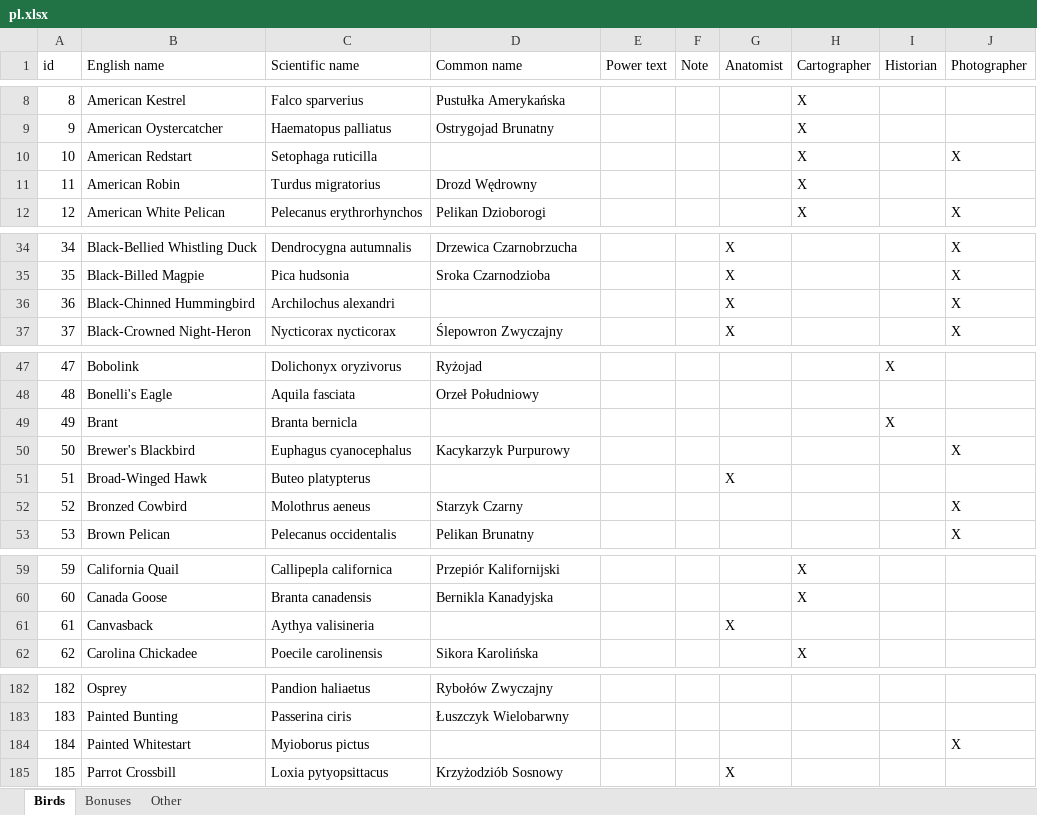
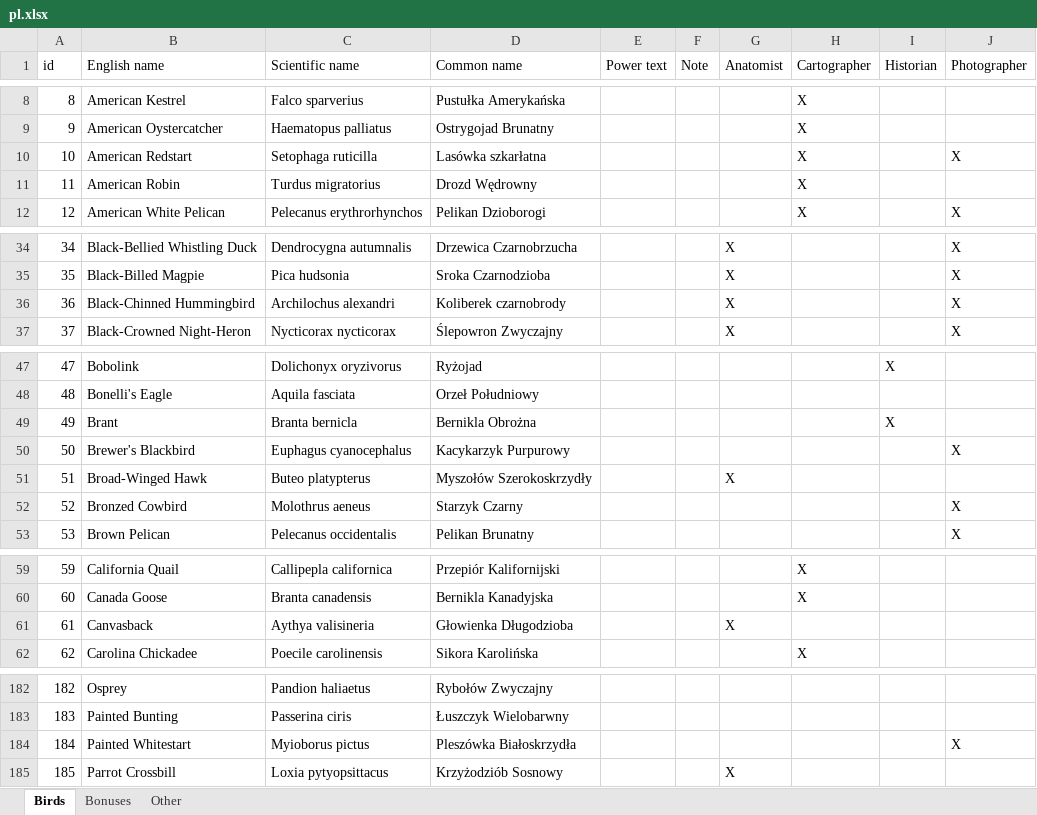
Before and after one commit to navarog/wingsearch, an Excel workbook: i18n/pl.xlsx, sheet Birds, drawn as a sheet; only a part is shown, gaps mark what is left out; values as stored, in another font and other column widths than the file's, no borders; table styles not drawn; the diff names each change by its address in the sheet, - before the commit and + after, or states it on an @@ line.

```diff
--- a/i18n/pl.xlsx (sheet Birds)
+++ b/i18n/pl.xlsx (sheet Birds)
-D10 (Common name): (empty)
+D10 (Common name): Lasówka szkarłatna
-D36 (Common name): (empty)
+D36 (Common name): Koliberek czarnobrody
-D49 (Common name): (empty)
+D49 (Common name): Bernikla Obrożna
-D51 (Common name): (empty)
+D51 (Common name): Myszołów Szerokoskrzydły
-D61 (Common name): (empty)
+D61 (Common name): Głowienka Długodzioba
-D184 (Common name): (empty)
+D184 (Common name): Pleszówka Białoskrzydła
```
Also changed, not shown: sheet Other, 1 other file.
